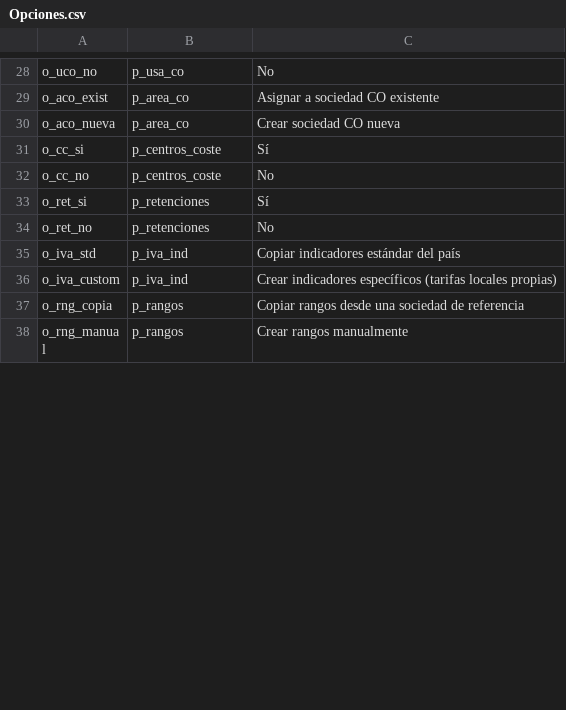
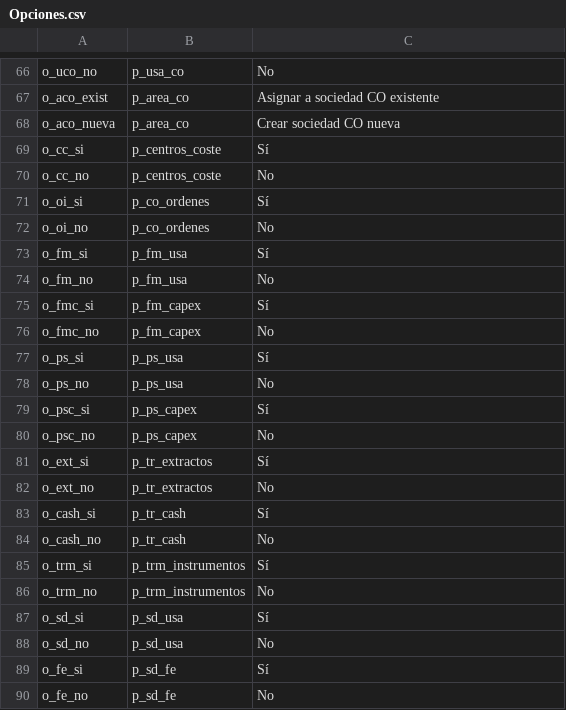
Before and after one commit to casg182/DiplomadoIA, a CSV file: app-configuracion-sociedades/powerapps/Opciones.csv, drawn as a sheet; only a part is shown, gaps mark what is left out; the shorter side is filled out with more unchanged rows; the diff covers the shown part only.

```diff
--- a/app-configuracion-sociedades/powerapps/Opciones.csv
+++ b/app-configuracion-sociedades/powerapps/Opciones.csv
@@ -32,5 +70,21 @@ o_cc_si,p_centros_coste,Sí
 o_cc_no,p_centros_coste,No
-o_ret_si,p_retenciones,Sí
-o_ret_no,p_retenciones,No
-o_iva_std,p_iva_ind,Copiar indicadores estándar del país
-o_iva_custom,p_iva_ind,Crear indicadores específicos (tarifas locales propias)
+o_oi_si,p_co_ordenes,Sí
+o_oi_no,p_co_ordenes,No
+o_fm_si,p_fm_usa,Sí
+o_fm_no,p_fm_usa,No
+o_fmc_si,p_fm_capex,Sí
+o_fmc_no,p_fm_capex,No
+o_ps_si,p_ps_usa,Sí
+o_ps_no,p_ps_usa,No
+o_psc_si,p_ps_capex,Sí
+o_psc_no,p_ps_capex,No
+o_ext_si,p_tr_extractos,Sí
+o_ext_no,p_tr_extractos,No
+o_cash_si,p_tr_cash,Sí
+o_cash_no,p_tr_cash,No
+o_trm_si,p_trm_instrumentos,Sí
+o_trm_no,p_trm_instrumentos,No
+o_sd_si,p_sd_usa,Sí
+o_sd_no,p_sd_usa,No
+o_fe_si,p_sd_fe,Sí
+o_fe_no,p_sd_fe,No
```
Also changed, not shown: 44 added rows and 2 moved rows elsewhere in this file, 6 other files.
